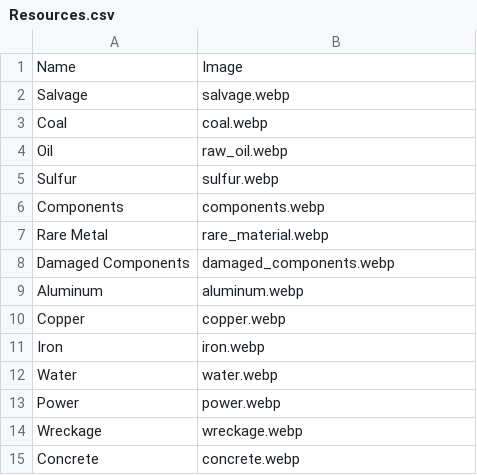
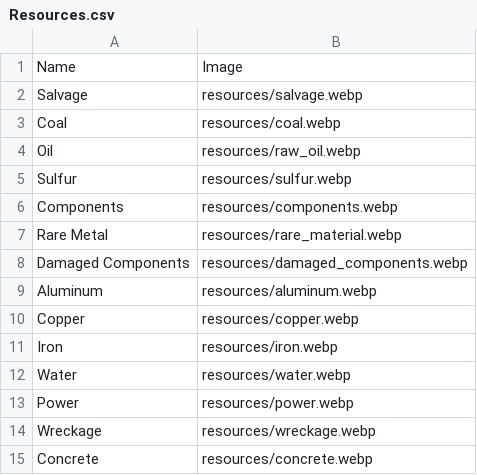
Before and after one commit to Tallis92/FoxholeIntelboard, a CSV file: IntelboardAPI/Data/CSV/Resources.csv, drawn as a sheet.

```diff
--- a/IntelboardAPI/Data/CSV/Resources.csv
+++ b/IntelboardAPI/Data/CSV/Resources.csv
@@ -1,15 +1,15 @@
 Name,Image
-Salvage,salvage.webp
-Coal,coal.webp
-Oil,raw_oil.webp
-Sulfur,sulfur.webp
-Components,components.webp
-Rare Metal,rare_material.webp
-Damaged Components,damaged_components.webp
-Aluminum,aluminum.webp
-Copper,copper.webp
-Iron,iron.webp
-Water,water.webp
-Power,power.webp
-Wreckage,wreckage.webp
-Concrete,concrete.webp
+Salvage,resources/salvage.webp
+Coal,resources/coal.webp
+Oil,resources/raw_oil.webp
+Sulfur,resources/sulfur.webp
+Components,resources/components.webp
+Rare Metal,resources/rare_material.webp
+Damaged Components,resources/damaged_components.webp
+Aluminum,resources/aluminum.webp
+Copper,resources/copper.webp
+Iron,resources/iron.webp
+Water,resources/water.webp
+Power,resources/power.webp
+Wreckage,resources/wreckage.webp
+Concrete,resources/concrete.webp
```
Also changed, not shown: IntelboardAPI/Data/CSV/Ammunitions.csv, IntelboardAPI/Data/CSV/ColonialWeapons.csv, 7 other files.
